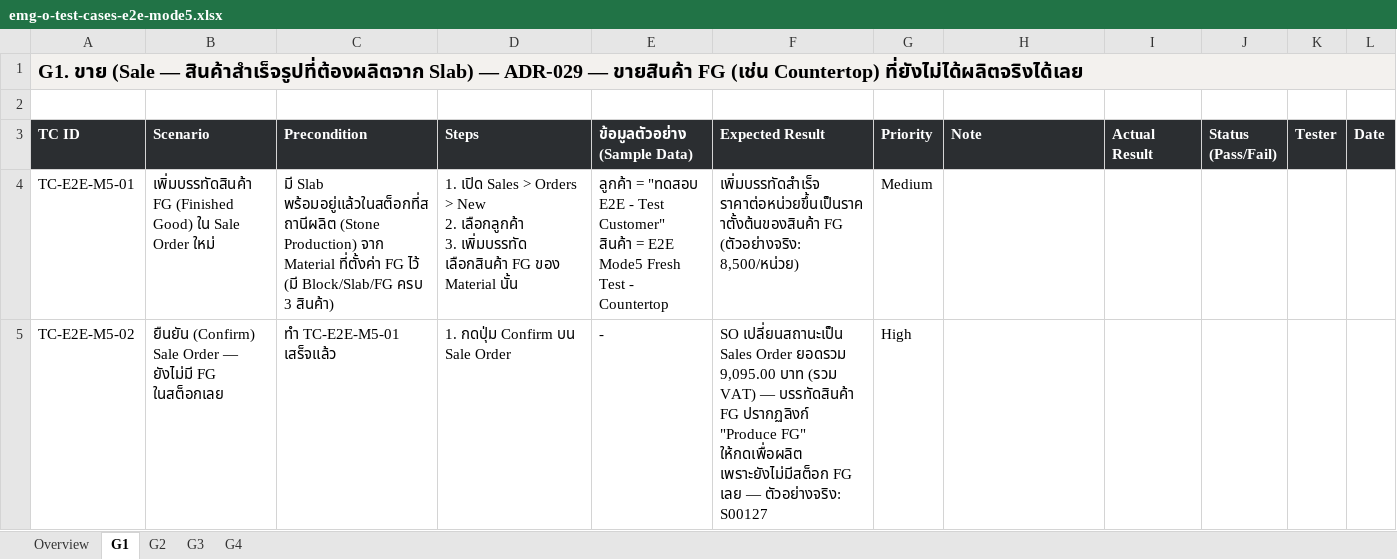
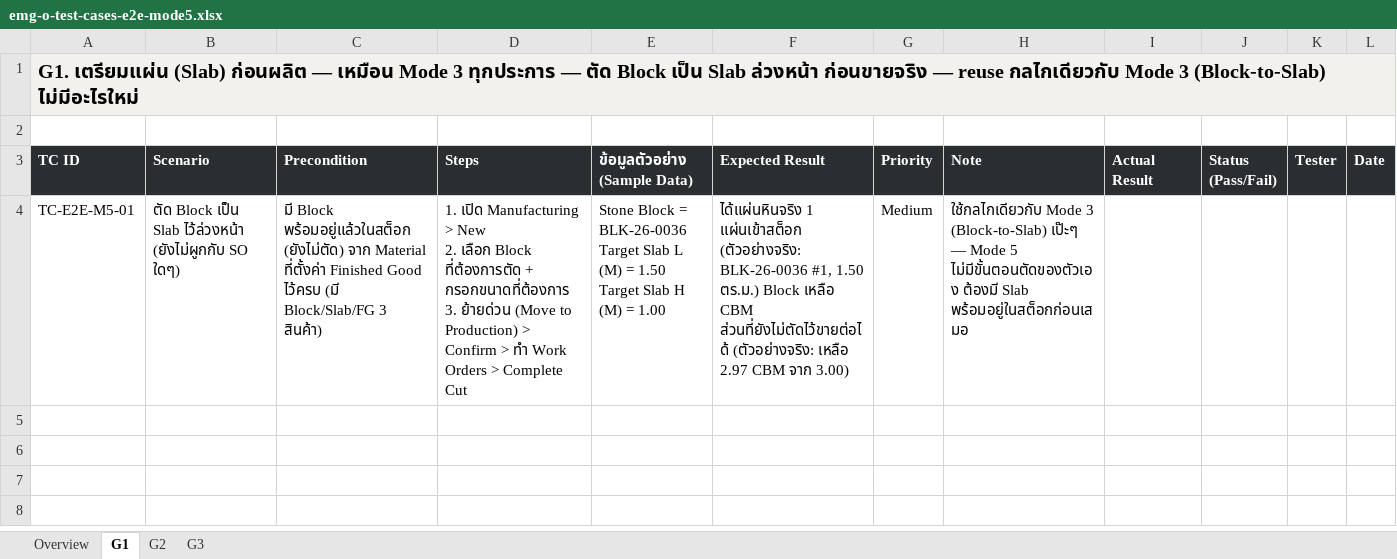
Before and after one commit to soodjarit/emg-o-portal, an Excel workbook: client-docs/test-cases/emg-o-test-cases-e2e-mode5.xlsx, sheet G1, drawn as a sheet; values as stored, in another font and other column widths than the file's, no borders; ↵ is a line break in a cell; the diff names each change by its address in the sheet, - before the commit and + after, or states it on an @@ line.

Commit message:
Rebuild Golden Path Mode 5 (v3): Standard + new Custom variant (ADR-068)
Standard (ADR-067): "Produce FG" now creates a draft MO directly, no
wizard popup — FG Output tab replaces the old wizard's qty field.

Custom (ADR-068, first Golden Path coverage — no v1/v2 predecessor):
Stage 2 "Cutting Plan" (Slab -> N pieces sharing 1 lot) then Stage 3
"Assembly" via the extended stone.custom.bom.wizard (pick a Cutting
Plan Lot instead of/alongside BOQ components).

13 test cases, both flows run live end-to-end on mbx-ee-dev with real
document numbers and balanced accounting (Standard 10,110.00, Custom
12,916.89). Cross-linked from library.html/archived.html — Mode 4
remains the only pending-rebuild entry.

```diff
--- a/client-docs/test-cases/emg-o-test-cases-e2e-mode5.xlsx (sheet G1)
+++ b/client-docs/test-cases/emg-o-test-cases-e2e-mode5.xlsx (sheet G1)
-sheet tab: G4
-A1 (TC ID): G1. ขาย (Sale — สินค้าสำเร็จรูปที่ต้องผลิตจาก Slab) — ADR-029 — ขายสินค้า FG (เช่น Countertop) ที่ยังไม่ได้ผลิตจริงได้เลย
+A1 (TC ID): G1. เตรียมแผ่น (Slab) ก่อนผลิต — เหมือน Mode 3 ทุกประการ — ตัด Block เป็น Slab ล่วงหน้า ก่อนขายจริง — reuse กลไกเดียวกับ Mode 3 (Block-to-Slab) ไม่มีอะไรใหม่
-B4 (Scenario): เพิ่มบรรทัดสินค้า FG (Finished Good) ใน Sale Order ใหม่
+B4 (Scenario): ตัด Block เป็น Slab ไว้ล่วงหน้า (ยังไม่ผูกกับ SO ใดๆ)
-C4 (Precondition): มี Slab พร้อมอยู่แล้วในสต็อกที่สถานีผลิต (Stone Production) จาก Material ที่ตั้งค่า FG ไว้ (มี Block/Slab/FG ครบ 3 สินค้า)
+C4 (Precondition): มี Block พร้อมอยู่แล้วในสต็อก (ยังไม่ตัด) จาก Material ที่ตั้งค่า Finished Good ไว้ครบ (มี Block/Slab/FG 3 สินค้า)
-D4 (Steps): 1. เปิด Sales > Orders > New ↵ 2. เลือกลูกค้า ↵ 3. เพิ่มบรรทัด เลือกสินค้า FG ของ Material นั้น
+D4 (Steps): 1. เปิด Manufacturing > New ↵ 2. เลือก Block ที่ต้องการตัด + กรอกขนาดที่ต้องการ ↵ 3. ย้ายด่วน (Move to Production) > Confirm > ทำ Work Orders > Complete Cut
-E4 (ข้อมูลตัวอย่าง (Sample Data)): ลูกค้า = "ทดสอบ E2E - Test Customer" ↵ สินค้า = E2E Mode5 Fresh Test - Countertop
+E4 (ข้อมูลตัวอย่าง (Sample Data)): Stone Block = BLK-26-0036 ↵ Target Slab L (M) = 1.50 ↵ Target Slab H (M) = 1.00
-F4 (Expected Result): เพิ่มบรรทัดสำเร็จ ราคาต่อหน่วยขึ้นเป็นราคาตั้งต้นของสินค้า FG (ตัวอย่างจริง: 8,500/หน่วย)
+F4 (Expected Result): ได้แผ่นหินจริง 1 แผ่นเข้าสต็อก (ตัวอย่างจริง: BLK-26-0036 #1, 1.50 ตร.ม.) Block เหลือ CBM ส่วนที่ยังไม่ตัดไว้ขายต่อได้ (ตัวอย่างจริง: เหลือ 2.97 CBM จาก 3.00)
-H4 (Note): (empty)
+H4 (Note): ใช้กลไกเดียวกับ Mode 3 (Block-to-Slab) เป๊ะๆ — Mode 5 ไม่มีขั้นตอนตัดของตัวเอง ต้องมี Slab พร้อมอยู่ในสต็อกก่อนเสมอ
-row 5: TC-E2E-M5-02 | ยืนยัน (Confirm) Sale Order — ยังไม่มี FG ในสต็อกเลย | ทำ TC-E2E-M5-01 เสร็จแล้ว | 1. กดปุ่ม Confirm บน Sale Order | - | SO เปลี่ยนสถานะเป็น Sales Order ยอดรวม 9,095.00 บาท (รวม VAT) — บรรทัดสินค้า FG ปรากฏลิงก์ "Produce FG" ให้กดเพื่อผลิต เพราะยังไม่มีสต็อก FG เลย — ตัวอย่างจริง: S00127 | High
```
Also changed, not shown: sheet G3, sheet G2, sheet Overview, 22 other files.
